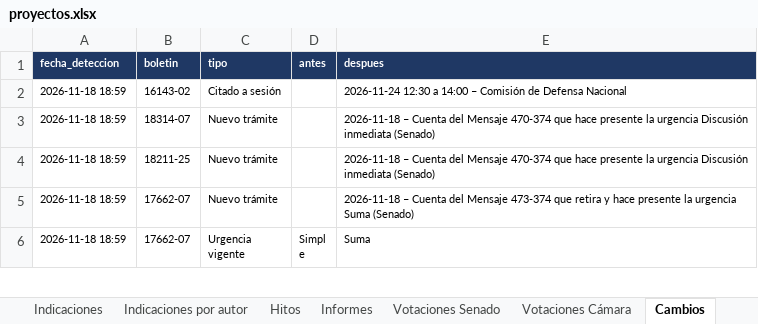
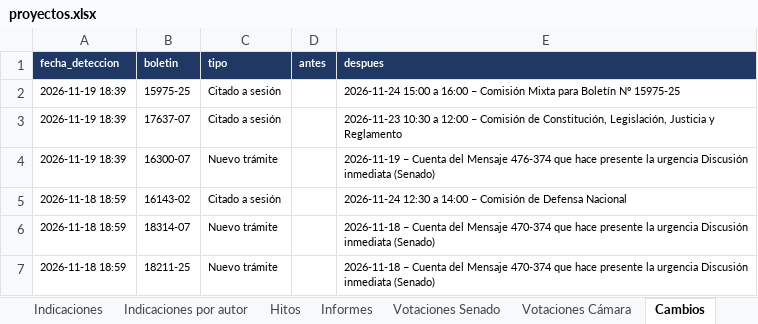
Before and after one commit to AlejandroAvYa/seguimiento-legislativo-seguridad, an Excel workbook: data/proyectos.xlsx, sheet Cambios, drawn as a sheet; only a part is shown; the shorter side is filled out with more unchanged rows; values as stored, in another font and other column widths than the file's, no borders; the diff names each change by its address in the sheet, - before the commit and + after, or states it on an @@ line.

```diff
--- a/data/proyectos.xlsx (sheet Cambios)
+++ b/data/proyectos.xlsx (sheet Cambios)
+row 2: 2026-11-19 18:39 | 15975-25 | Citado a sesión |  | 2026-11-24 15:00 a 16:00 – Comisión Mixta para Boletín Nº 15975-25
+row 3: 2026-11-19 18:39 | 17637-07 | Citado a sesión |  | 2026-11-23 10:30 a 12:00 – Comisión de Constitución, Legislación, Justicia y Reglamento
+row 4: 2026-11-19 18:39 | 16300-07 | Nuevo trámite |  | 2026-11-19 – Cuenta del Mensaje 476-374 que hace presente la urgencia Discusión inmediata (Senado)
```
Also changed, not shown: sheet Proyectos, sheet Info, 13 other files.
